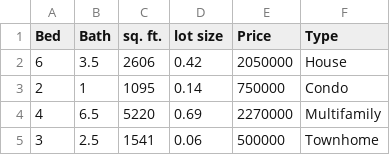
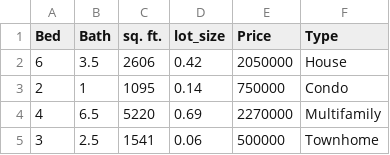
Before and after one commit to aws-samples/amazon-codewhisperer-immersion-day, a CSV file: datascience/house-prices/housing-data.csv, drawn as a sheet; only a part is shown.

Commit message:
Mereged datascience and security-scan changes

```diff
--- a/datascience/house-prices/housing-data.csv
+++ b/datascience/house-prices/housing-data.csv
@@ -1,2 +1,2 @@
-Bed,Bath,sq. ft.,lot size,Price,Type
+Bed,Bath,sq. ft.,lot_size,Price,Type
 6,3.5,2606,0.42,2050000,House
```
Also changed, not shown: 10 other files.
